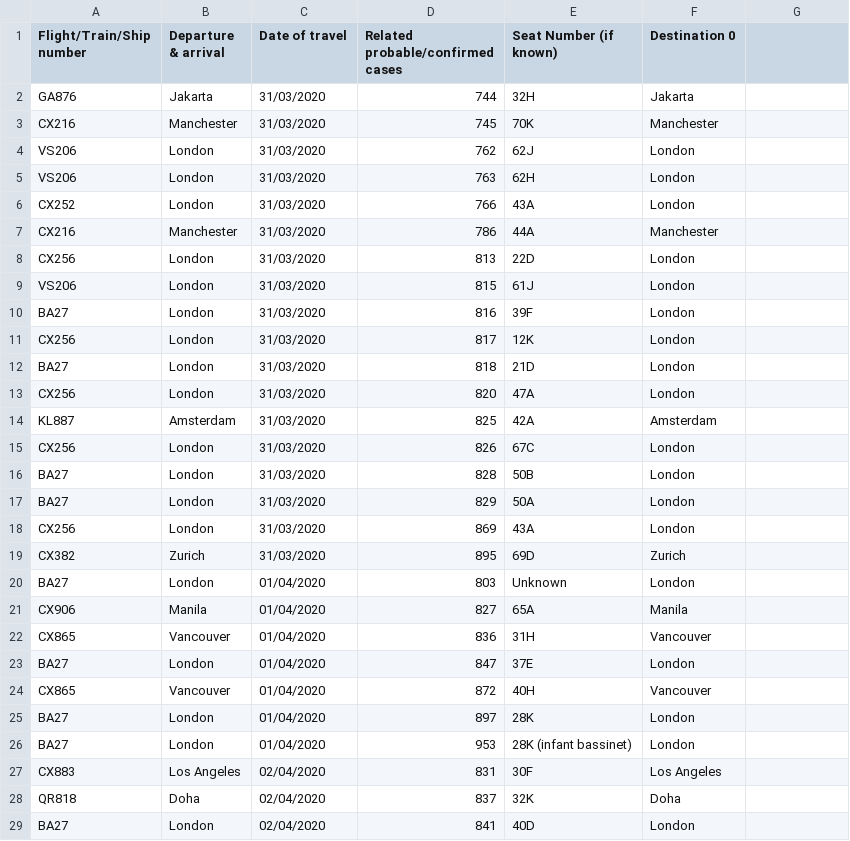
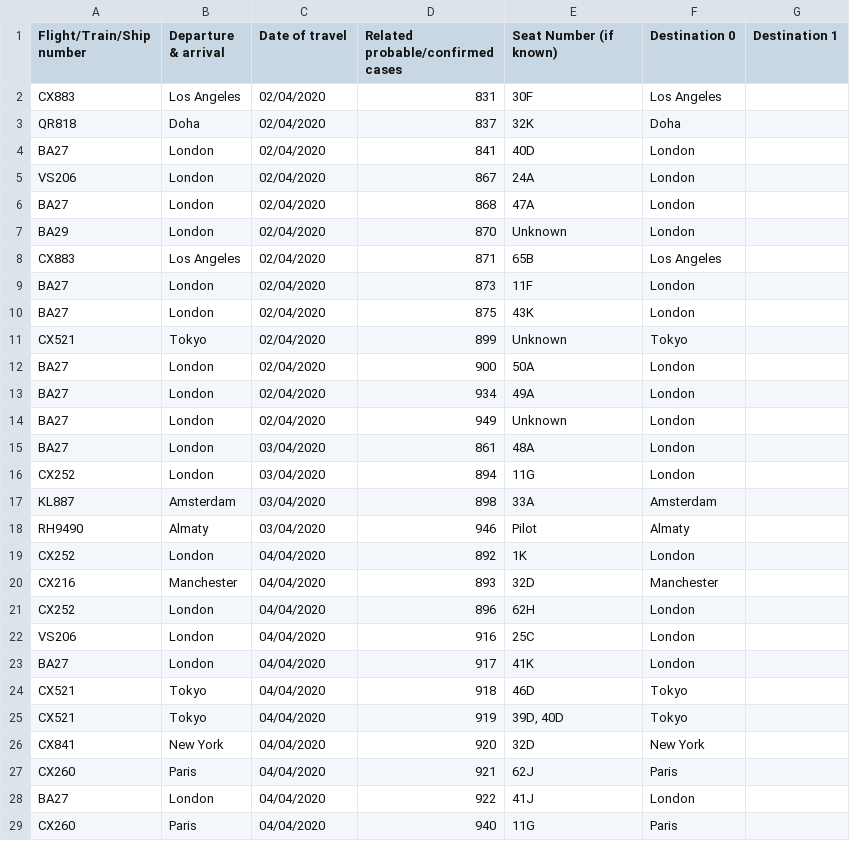
Before and after one commit to jerrypai0809/COVID_19, a CSV file: data/daily_infected_pub_trans.csv, drawn as a sheet; only a part is shown; the shorter side is filled out with more unchanged rows; the diff covers the shown part only.

Commit message:
daily commit

```diff
--- a/data/daily_infected_pub_trans.csv
+++ b/data/daily_infected_pub_trans.csv
@@ -1,26 +1 @@
-Flight/Train/Ship number,Departure & arrival,Date of travel,Related probable/confirmed cases,Seat Number (if known),Destination 0
-GA876,Jakarta,31/03/2020,744,32H,Jakarta
-CX216,Manchester,31/03/2020,745,70K,Manchester
-VS206,London,31/03/2020,762,62J,London
-VS206,London,31/03/2020,763,62H,London
-CX252,London,31/03/2020,766,43A,London
-CX216,Manchester,31/03/2020,786,44A,Manchester
-CX256,London,31/03/2020,813,22D,London
-VS206,London,31/03/2020,815,61J,London
-BA27,London,31/03/2020,816,39F,London
-CX256,London,31/03/2020,817,12K,London
-BA27,London,31/03/2020,818,21D,London
-CX256,London,31/03/2020,820,47A,London
-KL887,Amsterdam,31/03/2020,825,42A,Amsterdam
-CX256,London,31/03/2020,826,67C,London
-BA27,London,31/03/2020,828,50B,London
-BA27,London,31/03/2020,829,50A,London
-CX256,London,31/03/2020,869,43A,London
-CX382,Zurich,31/03/2020,895,69D,Zurich
-BA27,London,01/04/2020,803,Unknown,London
-CX906,Manila,01/04/2020,827,65A,Manila
-CX865,Vancouver,01/04/2020,836,31H,Vancouver
-BA27,London,01/04/2020,847,37E,London
-CX865,Vancouver,01/04/2020,872,40H,Vancouver
-BA27,London,01/04/2020,897,28K,London
-BA27,London,01/04/2020,953,28K (infant bassinet),London
+Flight/Train/Ship number,Departure & arrival,Date of travel,Related probable/confirmed cases,Seat Number (if known),Destination 0,Destination 1
```
Also changed, not shown: 6 added rows, 1 removed row and 1 edited cell elsewhere in this file, 1 other file.
